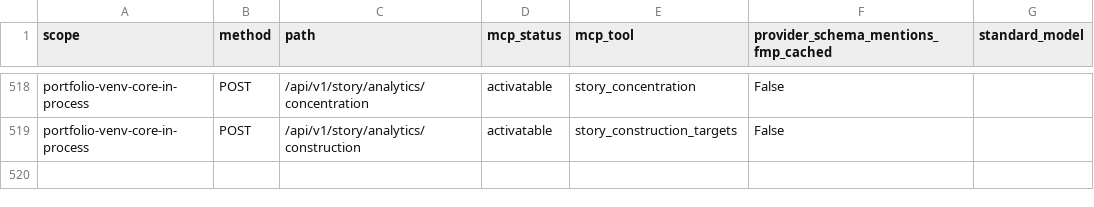
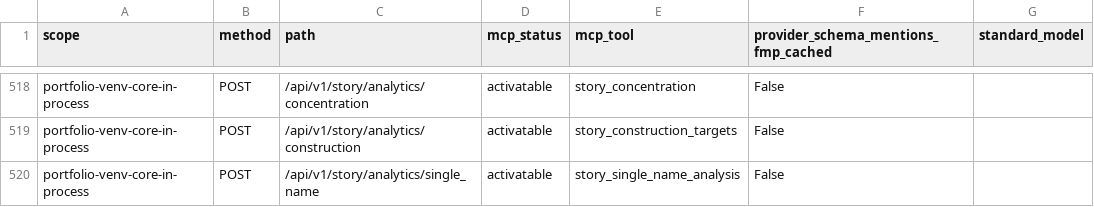
Before and after one commit to prajoria/OpenBB, a CSV file: openbb_platform/extensions/mcp_server/openbb_mcp_server/assets/capability_policy_operations.csv, drawn as a sheet; only a part is shown, gaps mark what is left out; the diff names each change by its address in the sheet, - before the commit and + after, or states it on an @@ line.

```diff
--- a/openbb_platform/extensions/mcp_server/openbb_mcp_server/assets/capability_policy_operations.csv
+++ b/openbb_platform/extensions/mcp_server/openbb_mcp_server/assets/capability_policy_operations.csv
+row 520: portfolio-venv-core-in-process | POST | /api/v1/story/analytics/single_name | activatable | story_single_name_analysis | False
```
Also changed, not shown: 15 other files.
